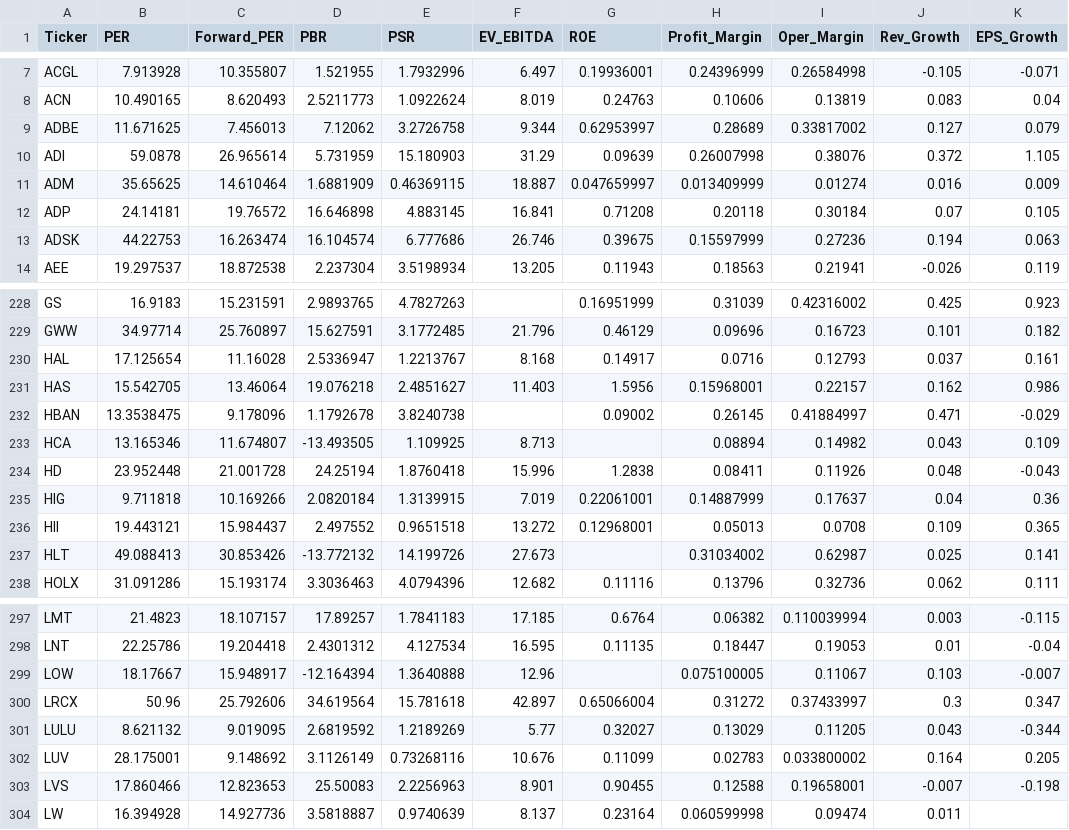
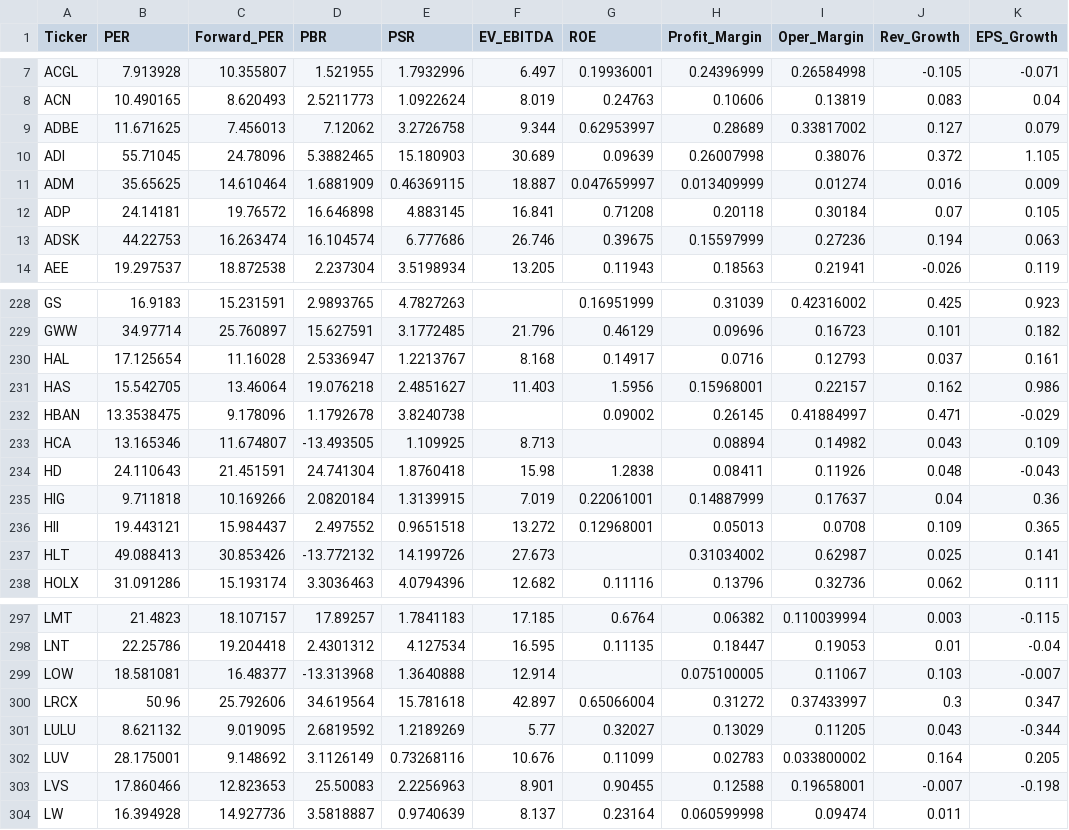
Before and after one commit to parksh9886/naspick, a CSV file: data/financials.csv, drawn as a sheet; only a part is shown, gaps mark what is left out; the diff covers the shown part only; the diff names each change by its address in the sheet, - before the commit and + after, or states it on an @@ line.

```diff
--- a/data/financials.csv
+++ b/data/financials.csv
-B10 (PER): 59.0878
+B10 (PER): 55.71045
-C10 (Forward_PER): 26.965614
+C10 (Forward_PER): 24.78096
-D10 (PBR): 5.731959
+D10 (PBR): 5.3882465
-F10 (EV_EBITDA): 31.29
+F10 (EV_EBITDA): 30.689
-B234 (PER): 23.952448
+B234 (PER): 24.110643
-C234 (Forward_PER): 21.001728
+C234 (Forward_PER): 21.451591
-D234 (PBR): 24.25194
+D234 (PBR): 24.741304
-F234 (EV_EBITDA): 15.996
+F234 (EV_EBITDA): 15.98
-B299 (PER): 18.17667
+B299 (PER): 18.581081
-C299 (Forward_PER): 15.948917
+C299 (Forward_PER): 16.48377
-D299 (PBR): -12.164394
+D299 (PBR): -13.313968
-F299 (EV_EBITDA): 12.96
+F299 (EV_EBITDA): 12.914
```
Also changed, not shown: 34 edited cells elsewhere in this file, 6 other files.
